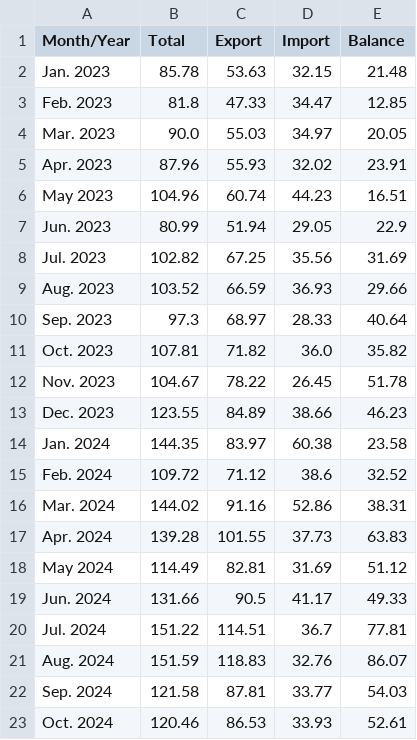
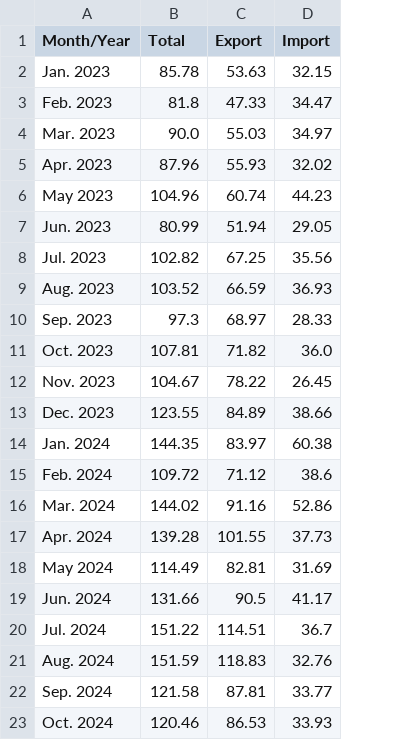
Before and after one commit to ashley-yihui-lee/us-taiwan-trade, a CSV file: taiwan-us-trade.csv, drawn as a sheet; the diff names each change by its address in the sheet, - before the commit and + after, or states it on an @@ line.

Commit message:
Update taiwan-us-trade.csv

```diff
--- a/taiwan-us-trade.csv
+++ b/taiwan-us-trade.csv
-column E (Balance), rows 2-23: 21.48 | 12.85 | 20.05 | 23.91 | 16.51 | 22.9 | 31.69 | 29.66 | 40.64 | 35.82 | 51.78 | 46.23 | 23.58 | 32.52 | 38.31 | 63.83 | 51.12 | 49.33 | 77.81 | 86.07 | 54.03 | 52.61
```
